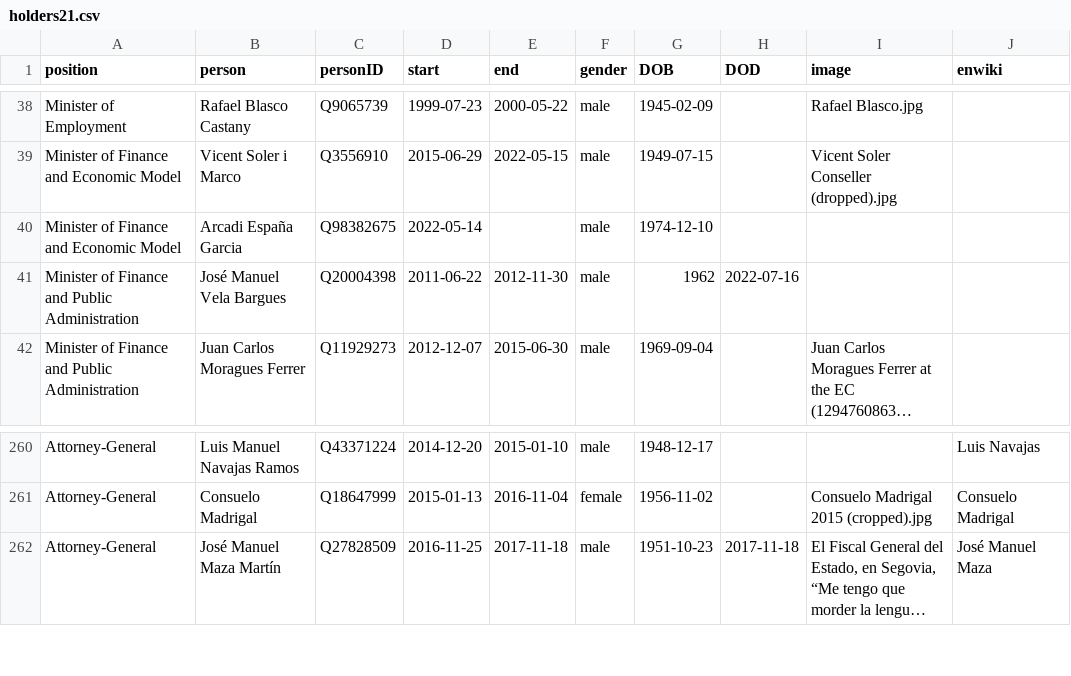
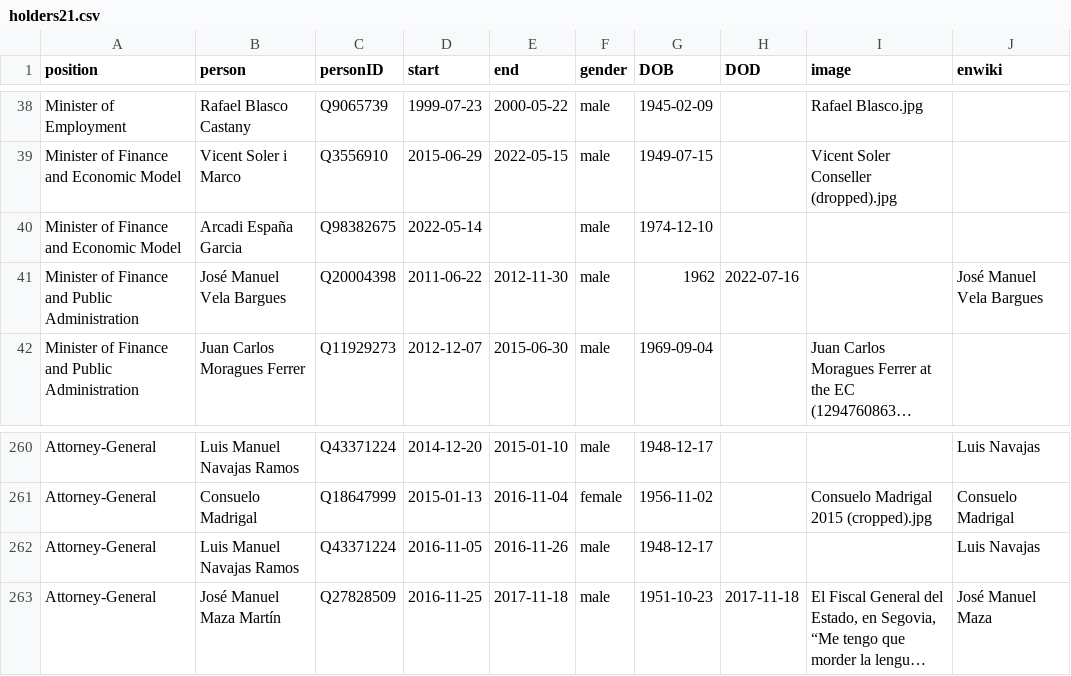
Before and after one commit to every-politician-scrapers/spain-ministers, a CSV file: html/holders21.csv, drawn as a sheet; only a part is shown, gaps mark what is left out; long unchanged cells end in …; the diff names each change by its address in the sheet, - before the commit and + after, or states it on an @@ line.

Commit message:
PCB update

```diff
--- a/html/holders21.csv
+++ b/html/holders21.csv
-J41 (enwiki): (empty)
+J41 (enwiki): José Manuel Vela Bargues
+row 262: Attorney-General | Luis Manuel Navajas Ramos | Q43371224 | 2016-11-05 | 2016-11-26 | male | 1948-12-17 |  |  | Luis Navajas
```
